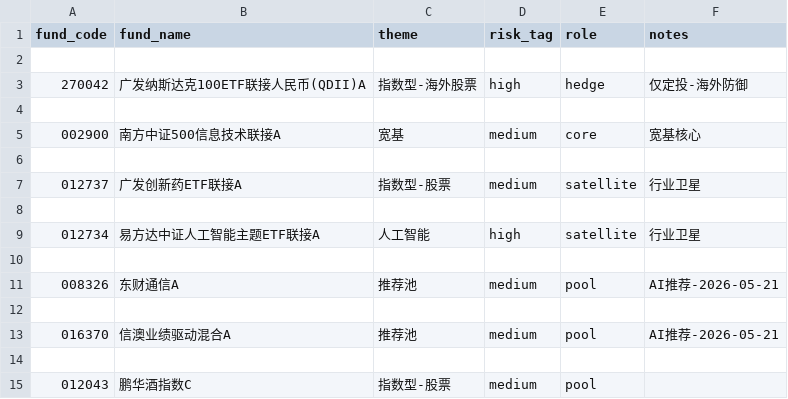
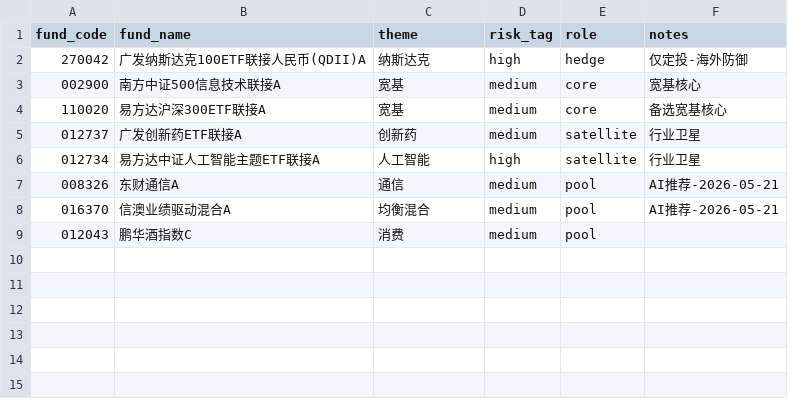
Before and after one commit to stj006/investmentFund, a CSV file: config/fund_universe.csv, drawn as a sheet.

```diff
--- a/config/fund_universe.csv
+++ b/config/fund_universe.csv
@@ -1,15 +1,9 @@
 fund_code,fund_name,theme,risk_tag,role,notes
-
-270042,广发纳斯达克100ETF联接人民币(QDII)A,指数型-海外股票,high,hedge,仅定投-海外防御
-
+270042,广发纳斯达克100ETF联接人民币(QDII)A,纳斯达克,high,hedge,仅定投-海外防御
 002900,南方中证500信息技术联接A,宽基,medium,core,宽基核心
-
-012737,广发创新药ETF联接A,指数型-股票,medium,satellite,行业卫星
-
+110020,易方达沪深300ETF联接A,宽基,medium,core,备选宽基核心
+012737,广发创新药ETF联接A,创新药,medium,satellite,行业卫星
 012734,易方达中证人工智能主题ETF联接A,人工智能,high,satellite,行业卫星
-
-008326,东财通信A,推荐池,medium,pool,AI推荐-2026-05-21
-
-016370,信澳业绩驱动混合A,推荐池,medium,pool,AI推荐-2026-05-21
-
-012043,鹏华酒指数C,指数型-股票,medium,pool,
+008326,东财通信A,通信,medium,pool,AI推荐-2026-05-21
+016370,信澳业绩驱动混合A,均衡混合,medium,pool,AI推荐-2026-05-21
+012043,鹏华酒指数C,消费,medium,pool,
```
Also changed, not shown: config/positions.csv, 15 other files.
